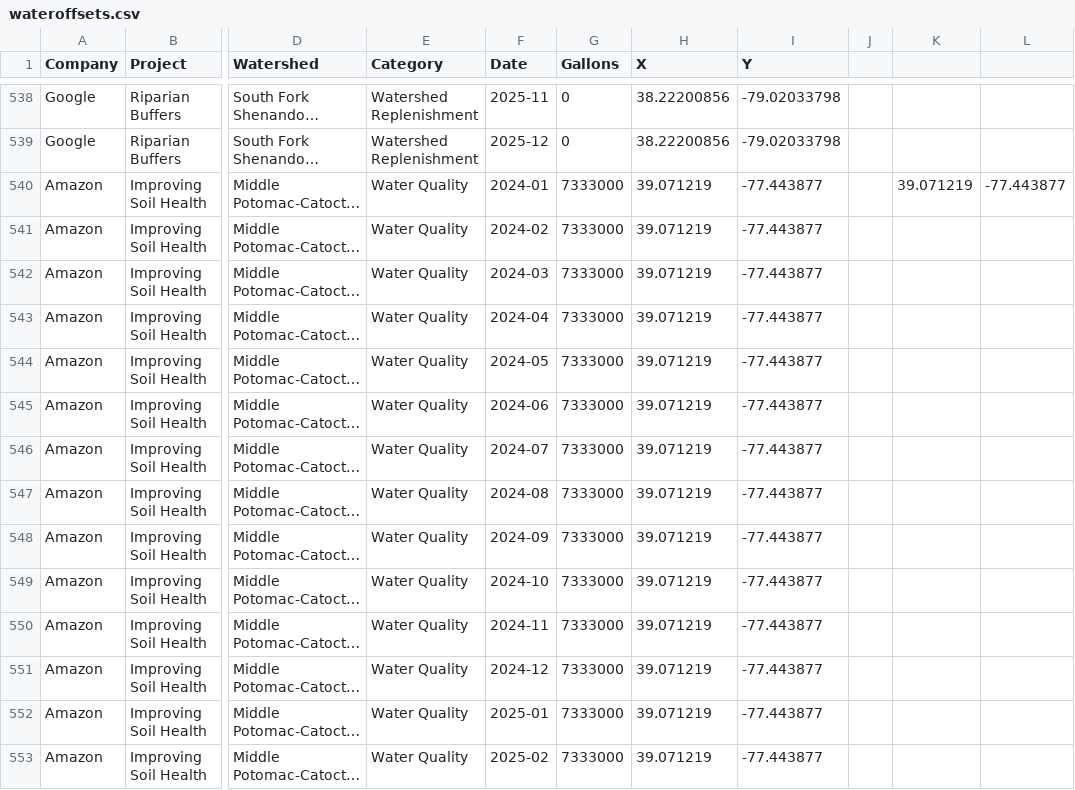
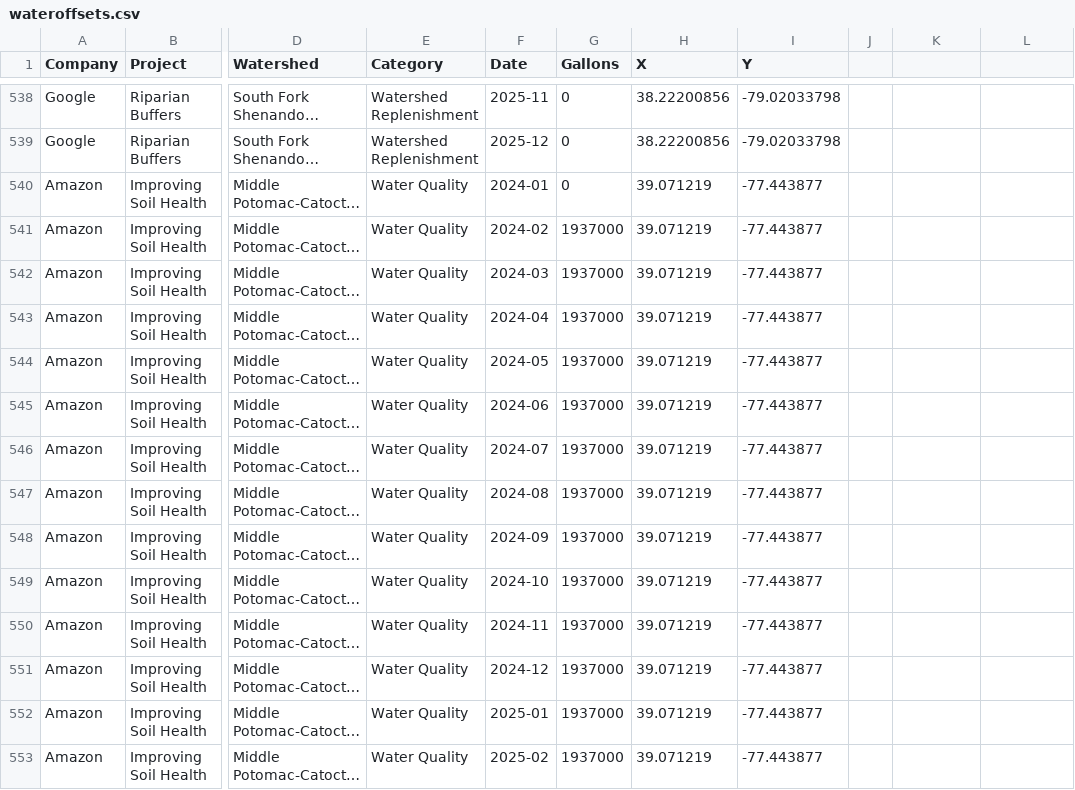
Before and after one commit to natekish/aiwaterleaks, a CSV file: wateroffsets.csv, drawn as a sheet; only a part is shown, gaps mark what is left out; long unchanged cells end in …; the diff covers the shown part only; the diff names each change by its address in the sheet, - before the commit and + after, or states it on an @@ line.

Commit message:
Update wateroffsets.csv

```diff
--- a/wateroffsets.csv
+++ b/wateroffsets.csv
-G540 (Gallons): 7333000
+G540 (Gallons): 0
-K540: 39.071219
+K540: (empty)
-L540: -77.443877
+L540: (empty)
-G541:G553 (Gallons): 7333000
+G541:G553 (Gallons): 1937000
```
Also changed, not shown: 14 edited cells elsewhere in this file.
